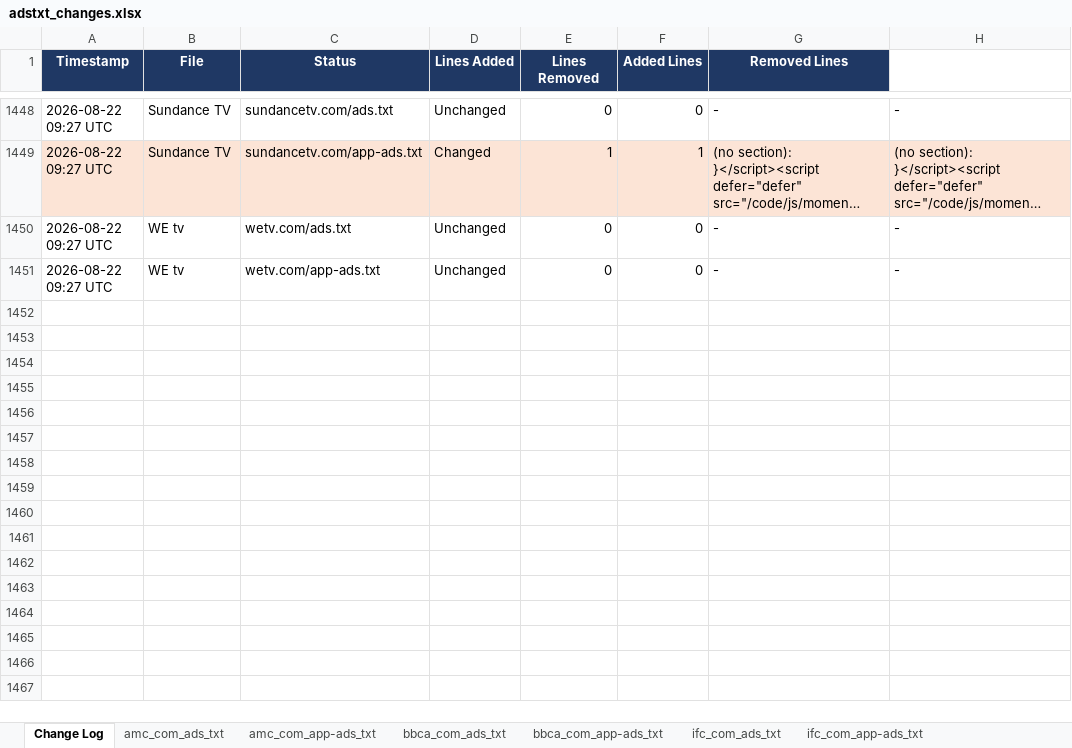
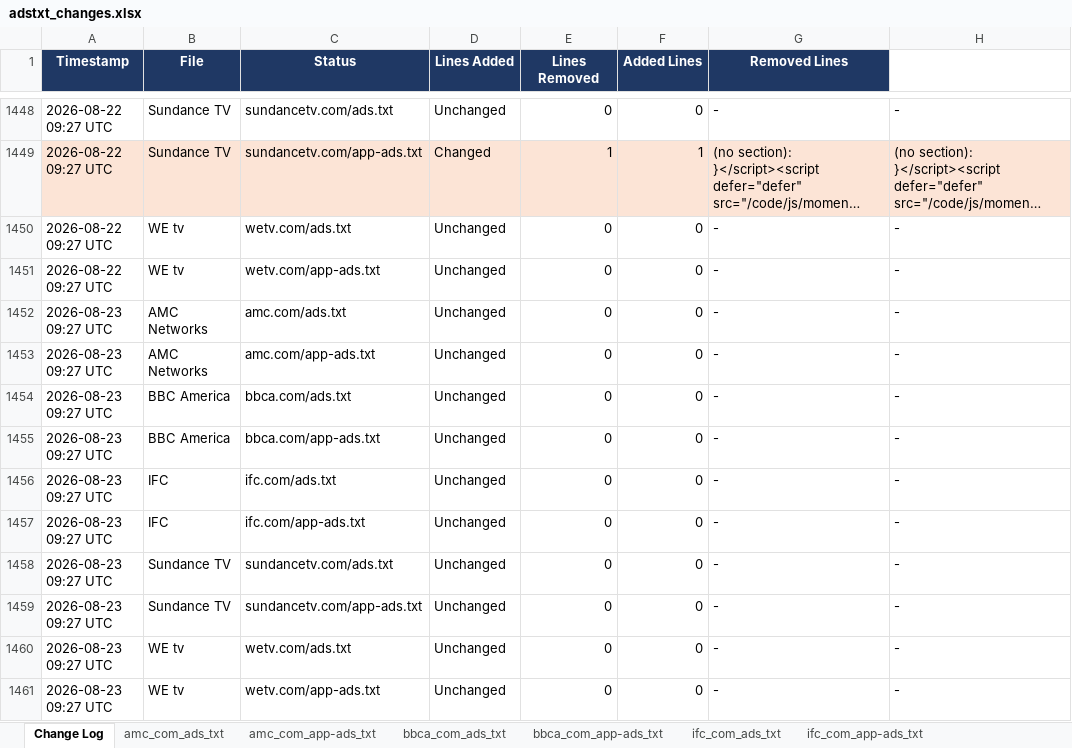
Before and after one commit to hazz3000/adstxt-monitor, an Excel workbook: adstxt_changes.xlsx, sheet Change Log, drawn as a sheet; only a part is shown, gaps mark what is left out; long unchanged cells end in …; values as stored, in another font and other column widths than the file's, no borders; the diff names each change by its address in the sheet, - before the commit and + after, or states it on an @@ line.

```diff
--- a/adstxt_changes.xlsx (sheet Change Log)
+++ b/adstxt_changes.xlsx (sheet Change Log)
+row 1452: 2026-08-23 09:27 UTC | AMC Networks | amc.com/ads.txt | Unchanged | 0 | 0 | - | -
+row 1453: 2026-08-23 09:27 UTC | AMC Networks | amc.com/app-ads.txt | Unchanged | 0 | 0 | - | -
+row 1454: 2026-08-23 09:27 UTC | BBC America | bbca.com/ads.txt | Unchanged | 0 | 0 | - | -
+row 1455: 2026-08-23 09:27 UTC | BBC America | bbca.com/app-ads.txt | Unchanged | 0 | 0 | - | -
+row 1456: 2026-08-23 09:27 UTC | IFC | ifc.com/ads.txt | Unchanged | 0 | 0 | - | -
+row 1457: 2026-08-23 09:27 UTC | IFC | ifc.com/app-ads.txt | Unchanged | 0 | 0 | - | -
+row 1458: 2026-08-23 09:27 UTC | Sundance TV | sundancetv.com/ads.txt | Unchanged | 0 | 0 | - | -
+row 1459: 2026-08-23 09:27 UTC | Sundance TV | sundancetv.com/app-ads.txt | Unchanged | 0 | 0 | - | -
+row 1460: 2026-08-23 09:27 UTC | WE tv | wetv.com/ads.txt | Unchanged | 0 | 0 | - | -
+row 1461: 2026-08-23 09:27 UTC | WE tv | wetv.com/app-ads.txt | Unchanged | 0 | 0 | - | -
```
Also changed, not shown: sheet Current Snapshot, other sheet tabs, 4 other files.
